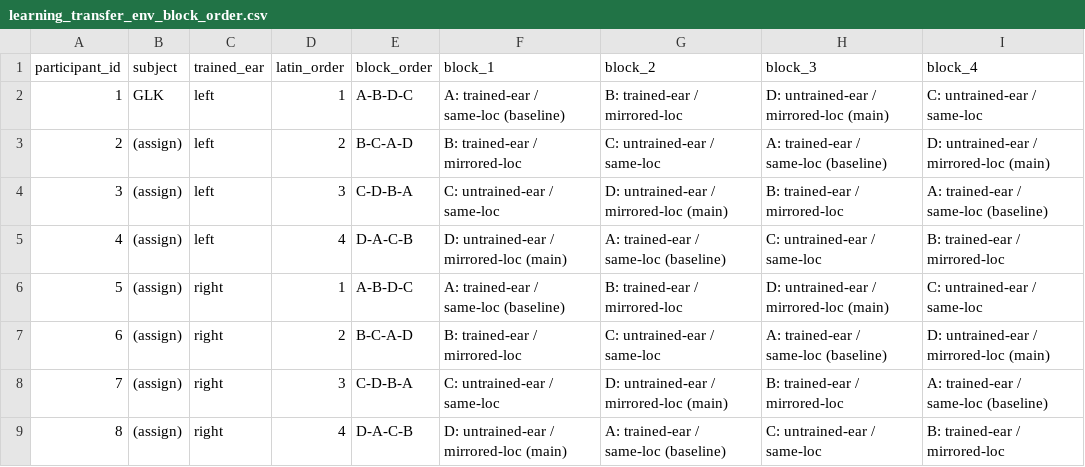
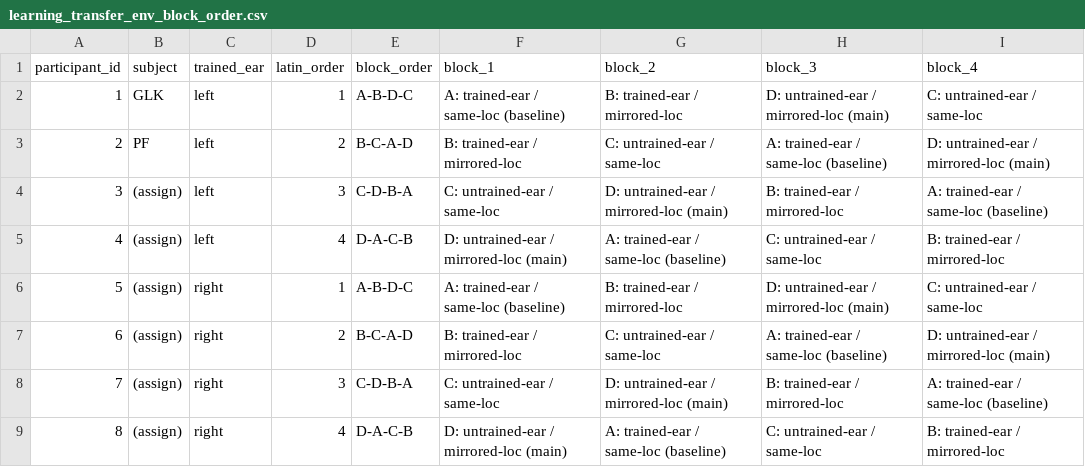
Before and after one commit to pfriedrich-hub/hrtf_relearning, a CSV file: hrtf_relearning/experiment/protocols/dev/learning_transfer_env_block_order.csv, drawn as a sheet.

Commit message:
add participant data fflab

```diff
--- a/hrtf_relearning/experiment/protocols/dev/learning_transfer_env_block_order.csv
+++ b/hrtf_relearning/experiment/protocols/dev/learning_transfer_env_block_order.csv
@@ -2,3 +2,3 @@ participant_id,subject,trained_ear,latin_order,block_order,block_1,block_2,block
 1,GLK,left,1,A-B-D-C,A: trained-ear / same-loc (baseline),B: trained-ear / mirrored-loc,D: untrained-ear / mirrored-loc (main),C: untrained-ear / same-loc
-2,(assign),left,2,B-C-A-D,B: trained-ear / mirrored-loc,C: untrained-ear / same-loc,A: trained-ear / same-loc (baseline),D: untrained-ear / mirrored-loc (main)
+2,PF,left,2,B-C-A-D,B: trained-ear / mirrored-loc,C: untrained-ear / same-loc,A: trained-ear / same-loc (baseline),D: untrained-ear / mirrored-loc (main)
 3,(assign),left,3,C-D-B-A,C: untrained-ear / same-loc,D: untrained-ear / mirrored-loc (main),B: trained-ear / mirrored-loc,A: trained-ear / same-loc (baseline)
```
Also changed, not shown: 20 other files.
